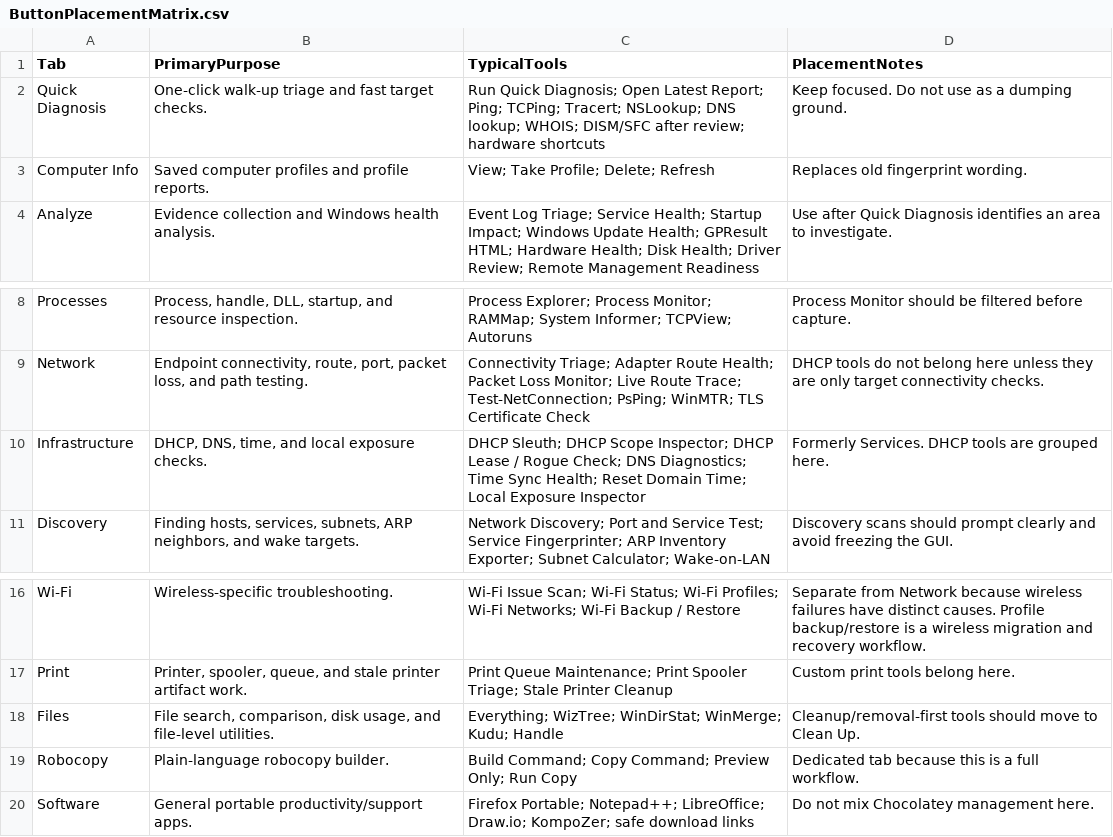
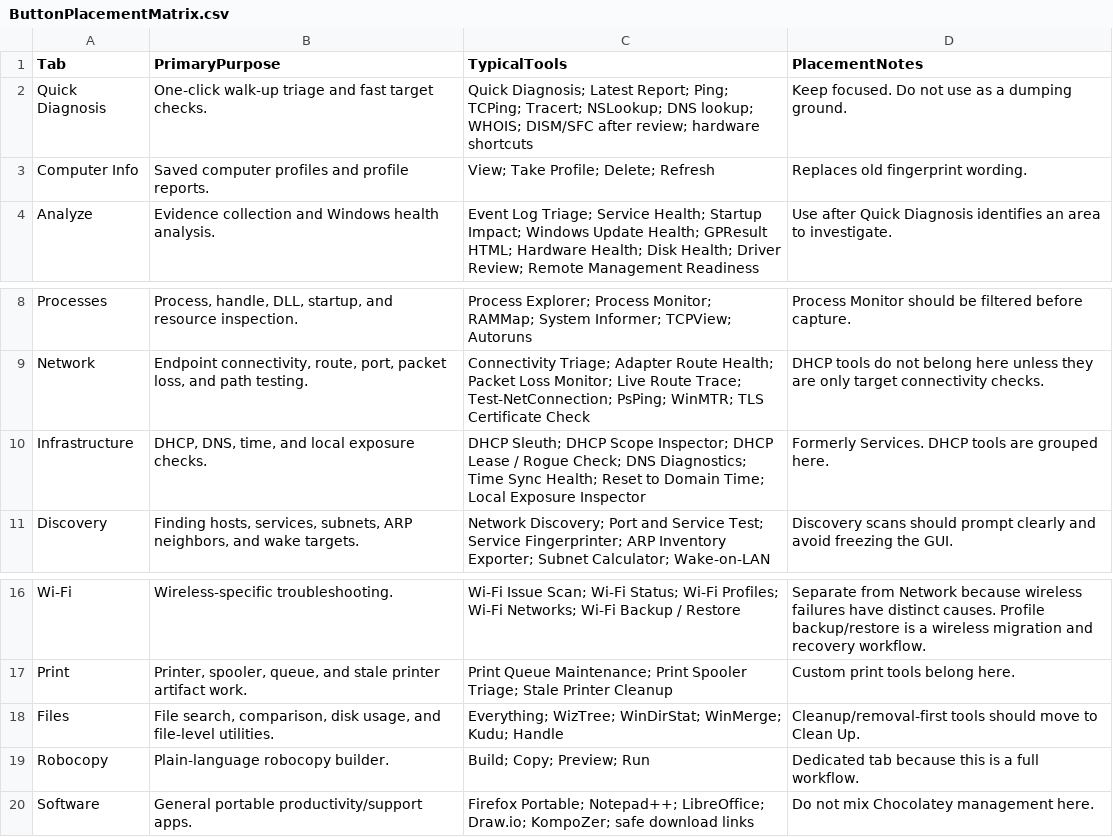
Before and after one commit to jstultz1980-beep/ComputerTriage, a CSV file: App/CSI-NetworkToolkit/Docs/ButtonPlacementMatrix.csv, drawn as a sheet; only a part is shown, gaps mark what is left out.

Commit message:
Refine toolkit layout and button styling

```diff
--- a/App/CSI-NetworkToolkit/Docs/ButtonPlacementMatrix.csv
+++ b/App/CSI-NetworkToolkit/Docs/ButtonPlacementMatrix.csv
@@ -1,3 +1,3 @@
 Tab,PrimaryPurpose,TypicalTools,PlacementNotes
-Quick Diagnosis,"One-click walk-up triage and fast target checks.","Run Quick Diagnosis; Open Latest Report; Ping; TCPing; Tracert; NSLookup; DNS lookup; WHOIS; DISM/SFC after review; hardware shortcuts","Keep focused. Do not use as a dumping ground."
+Quick Diagnosis,"One-click walk-up triage and fast target checks.","Quick Diagnosis; Latest Report; Ping; TCPing; Tracert; NSLookup; DNS lookup; WHOIS; DISM/SFC after review; hardware shortcuts","Keep focused. Do not use as a dumping ground."
 Computer Info,"Saved computer profiles and profile reports.","View; Take Profile; Delete; Refresh","Replaces old fingerprint wording."
@@ -9,3 +9,3 @@ Processes,"Process, handle, DLL, startup, and resource inspection.","Process Exp
 Network,"Endpoint connectivity, route, port, packet loss, and path testing.","Connectivity Triage; Adapter Route Health; Packet Loss Monitor; Live Route Trace; Test-NetConnection; PsPing; WinMTR; TLS Certificate Check","DHCP tools do not belong here unless they are only target connectivity checks."
-Infrastructure,"DHCP, DNS, time, and local exposure checks.","DHCP Sleuth; DHCP Scope Inspector; DHCP Lease / Rogue Check; DNS Diagnostics; Time Sync Health; Reset Domain Time; Local Exposure Inspector","Formerly Services. DHCP tools are grouped here."
+Infrastructure,"DHCP, DNS, time, and local exposure checks.","DHCP Sleuth; DHCP Scope Inspector; DHCP Lease / Rogue Check; DNS Diagnostics; Time Sync Health; Reset to Domain Time; Local Exposure Inspector","Formerly Services. DHCP tools are grouped here."
 Discovery,"Finding hosts, services, subnets, ARP neighbors, and wake targets.","Network Discovery; Port and Service Test; Service Fingerprinter; ARP Inventory Exporter; Subnet Calculator; Wake-on-LAN","Discovery scans should prompt clearly and avoid freezing the GUI."
@@ -18,3 +18,3 @@ Print,"Printer, spooler, queue, and stale printer artifact work.","Print Queue M
 Files,"File search, comparison, disk usage, and file-level utilities.","Everything; WizTree; WinDirStat; WinMerge; Kudu; Handle","Cleanup/removal-first tools should move to Clean Up."
-Robocopy,"Plain-language robocopy builder.","Build Command; Copy Command; Preview Only; Run Copy","Dedicated tab because this is a full workflow."
+Robocopy,"Plain-language robocopy builder.","Build; Copy; Preview; Run","Dedicated tab because this is a full workflow."
 Software,"General portable productivity/support apps.","Firefox Portable; Notepad++; LibreOffice; Draw.io; KompoZer; safe download links","Do not mix Chocolatey management here."
```
Also changed, not shown: 6 other files.
